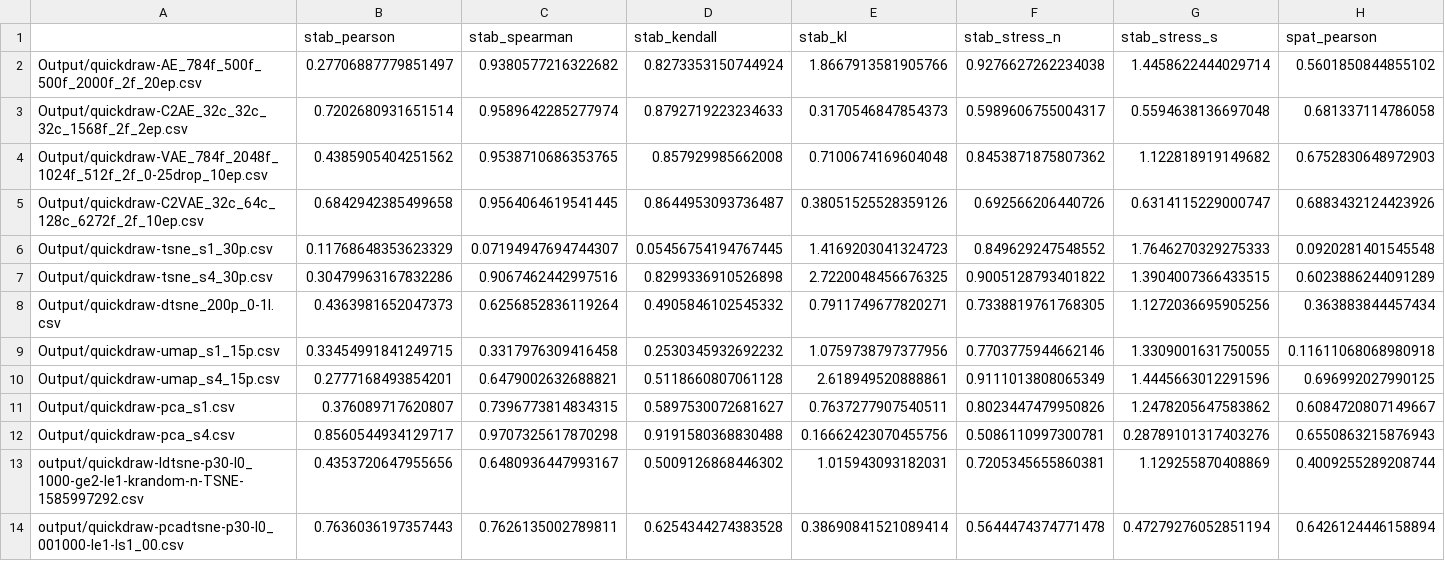
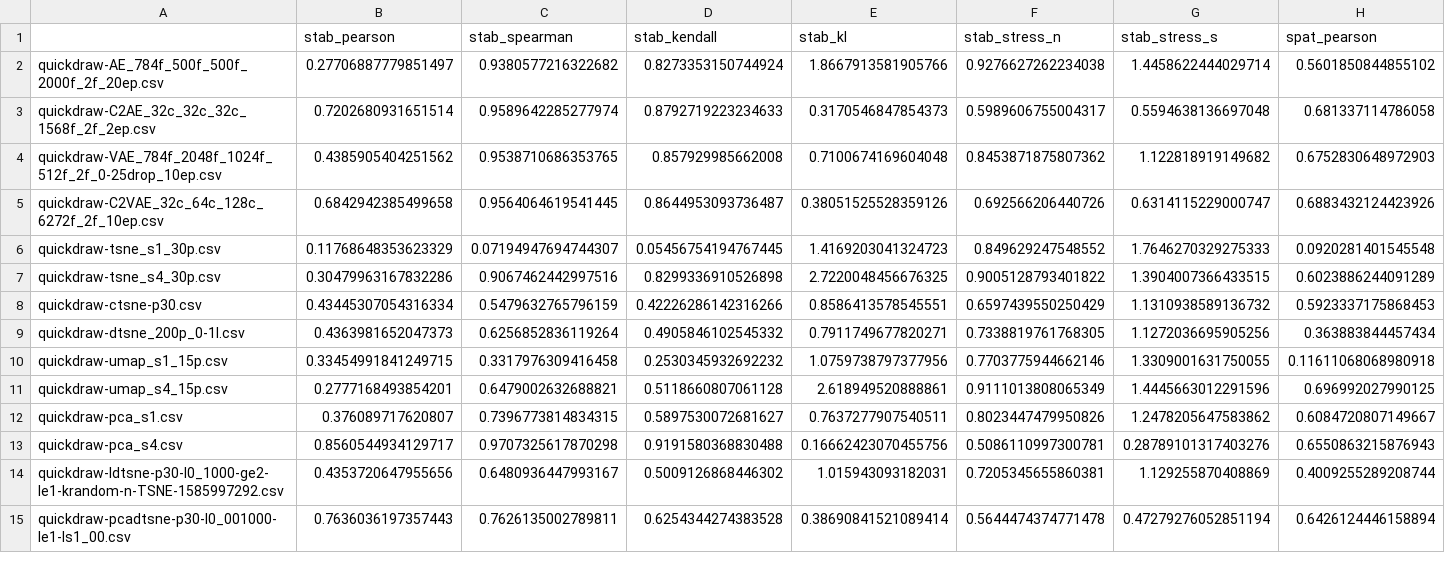
Before and after one commit to EduardoVernier/landmark-based-dynamic-projections, a CSV file: metrics/results/quickdraw.csv, drawn as a sheet; only a part is shown; addresses are those after the commit; rows hold the shown columns only; the diff names each change by its address in the sheet, - before the commit and + after, or states it on an @@ line.

```diff
--- a/metrics/results/quickdraw.csv
+++ b/metrics/results/quickdraw.csv
-A2: Output/quickdraw-AE_784f_500f_500f_2000f_2f_20ep.csv
+A2: quickdraw-AE_784f_500f_500f_2000f_2f_20ep.csv
-A3: Output/quickdraw-C2AE_32c_32c_32c_1568f_2f_2ep.csv
+A3: quickdraw-C2AE_32c_32c_32c_1568f_2f_2ep.csv
-A4: Output/quickdraw-VAE_784f_2048f_1024f_512f_2f_0-25drop_10ep.csv
+A4: quickdraw-VAE_784f_2048f_1024f_512f_2f_0-25drop_10ep.csv
-A5: Output/quickdraw-C2VAE_32c_64c_128c_6272f_2f_10ep.csv
+A5: quickdraw-C2VAE_32c_64c_128c_6272f_2f_10ep.csv
-A6: Output/quickdraw-tsne_s1_30p.csv
+A6: quickdraw-tsne_s1_30p.csv
-A7: Output/quickdraw-tsne_s4_30p.csv
+A7: quickdraw-tsne_s4_30p.csv
+row 8: quickdraw-ctsne-p30.csv | 0.43445307054316334 | 0.5479632765796159 | 0.42226286142316266 | 0.8586413578545551 | 0.6597439550250429 | 1.1310938589136732 | 0.5923337175868453
-A9: Output/quickdraw-dtsne_200p_0-1l.csv
+A9: quickdraw-dtsne_200p_0-1l.csv
-A10: Output/quickdraw-umap_s1_15p.csv
+A10: quickdraw-umap_s1_15p.csv
-A11: Output/quickdraw-umap_s4_15p.csv
+A11: quickdraw-umap_s4_15p.csv
-A12: Output/quickdraw-pca_s1.csv
+A12: quickdraw-pca_s1.csv
-A13: Output/quickdraw-pca_s4.csv
+A13: quickdraw-pca_s4.csv
-A14: output/quickdraw-ldtsne-p30-l0_1000-ge2-le1-krandom-n-TSNE-1585997292.csv
+A14: quickdraw-ldtsne-p30-l0_1000-ge2-le1-krandom-n-TSNE-1585997292.csv
-A15: output/quickdraw-pcadtsne-p30-l0_001000-le1-ls1_00.csv
+A15: quickdraw-pcadtsne-p30-l0_001000-le1-ls1_00.csv
```
Also changed, not shown: metrics/results/cifar10cnn.csv, metrics/results/esc50.csv, 25 other files.
